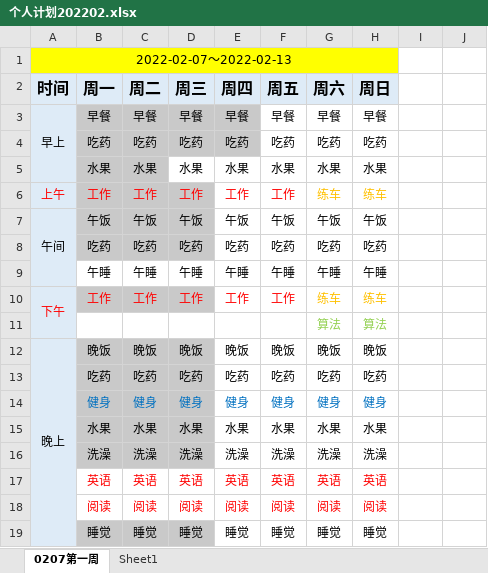
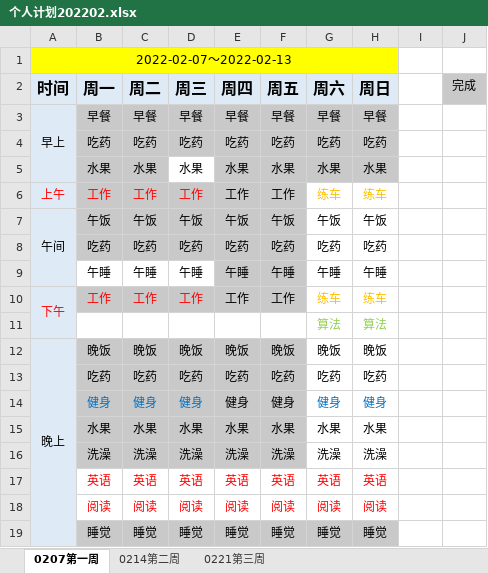
Before and after one commit to SWE15041/MyNote, an Excel workbook: 工作计划/2022/个人计划202202.xlsx, sheet 0207第一周, drawn as a sheet; values as stored, in another font and other column widths than the file's, no borders; the diff names each change by its address in the sheet, - before the commit and + after, or states it on an @@ line.

```diff
--- a/工作计划/2022/个人计划202202.xlsx (sheet 0207第一周)
+++ b/工作计划/2022/个人计划202202.xlsx (sheet 0207第一周)
-sheet tab: Sheet1
+sheet tab: 0214第二周
+sheet tab: 0221第三周
-J2: (empty)
+J2: 完成
-J2 fill: none
+J2 fill: #C9C9C9
-F3:H4 fill: none
+F3:H4 fill: #C9C9C9
-E5:H5 fill: none
+E5:H5 fill: #C9C9C9
-E6:F10 fill: none
+E6:F10 fill: #C9C9C9
-E6:F6 text colour: #FF0000
+E6:F6 text colour: black
-E10:F10 text colour: #FF0000
+E10:F10 text colour: black
-E12:F16 fill: none
+E12:F16 fill: #C9C9C9
-E14:F14 text colour: #0070C0
+E14:F14 text colour: black
-E19:H19 fill: none
+E19:H19 fill: #C9C9C9
```
Also changed, not shown: 3 other files.
